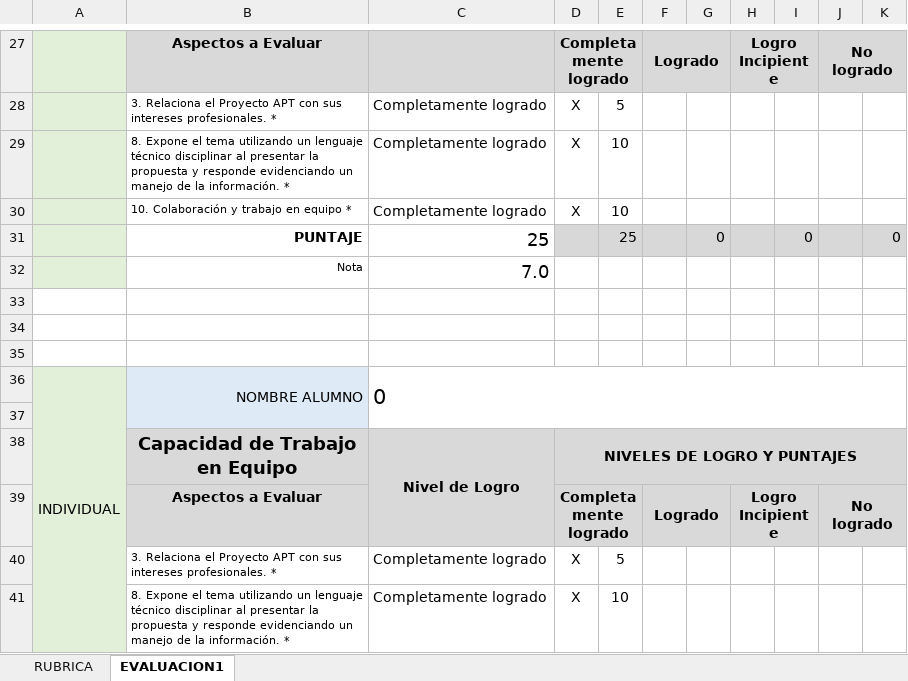
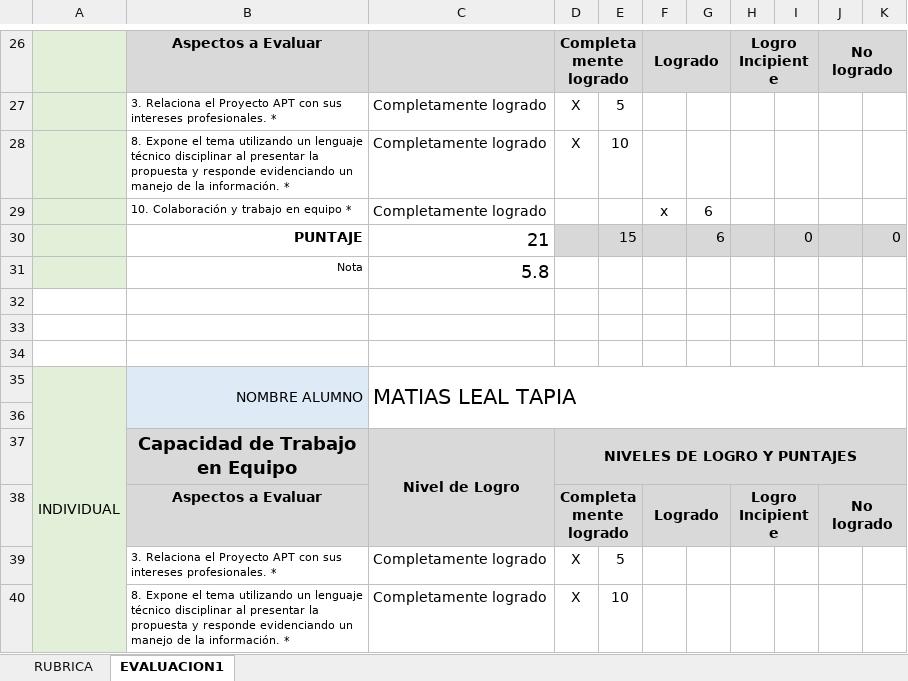
Before and after one commit to matlealduocuc/Sistema-Libreta-Digital-del-Alumno, an Excel workbook: Fase 2/Evidencias Grupales/PLANILLA DE EVALUACIÓN FINAL FASE 2.xlsx, sheet EVALUACION1, drawn as a sheet; only a part is shown, gaps mark what is left out; values as stored, in another font and other column widths than the file's, no borders; conditional formats not drawn; removed rows and columns are numbered as before the commit, all else as after; the diff covers the shown part only; the diff names each change by its address in the sheet, - before the commit and + after, or states it on an @@ line.

Commit message:
docs - subida documento planilla evaluacion fase 2

```diff
--- a/Fase 2/Evidencias Grupales/PLANILLA DE EVALUACIÓN FINAL FASE 2.xlsx (sheet EVALUACION1)
+++ b/Fase 2/Evidencias Grupales/PLANILLA DE EVALUACIÓN FINAL FASE 2.xlsx (sheet EVALUACION1)
-row 30:  | 10. Colaboración y trabajo en equipo * | Completamente logrado | X | 10
-row 31:  | PUNTAJE | 25 |  | 25 |  | 0 |  | 0 |  | 0
-row 32:  | Nota | 7.0
+row 29:  | 10. Colaboración y trabajo en equipo * | Completamente logrado |  |  | x | 6
+row 30:  | PUNTAJE | 21 |  | 15 |  | 6 |  | 0 |  | 0
+row 31:  | Nota | 5.8
-C35: 0
+C35: MATIAS LEAL TAPIA
```
Also changed, not shown: 21 added rows, 11 removed rows, 8 edited cells, cell formats and merged cells elsewhere in this sheet, formulas that keep their value.
